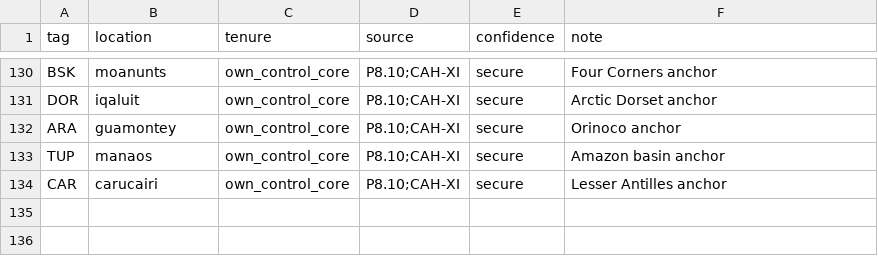
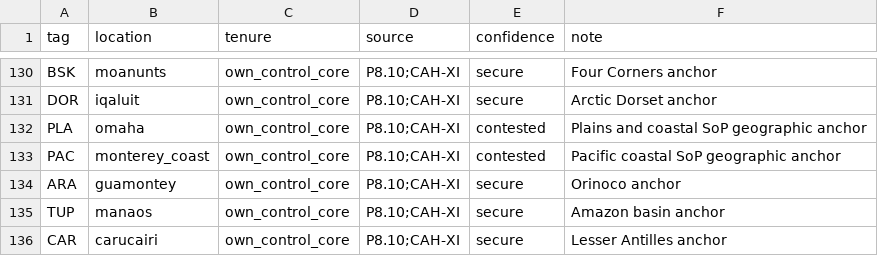
Before and after one commit to Rockydo/antiqvitas, a CSV file: docs/world_1ad/ownership_locations.csv, drawn as a sheet; only a part is shown, gaps mark what is left out; the diff names each change by its address in the sheet, - before the commit and + after, or states it on an @@ line.

```diff
--- a/docs/world_1ad/ownership_locations.csv
+++ b/docs/world_1ad/ownership_locations.csv
+row 132: PLA | omaha | own_control_core | P8.10;CAH-XI | contested | Plains and coastal SoP geographic anchor
+row 133: PAC | monterey_coast | own_control_core | P8.10;CAH-XI | contested | Pacific coastal SoP geographic anchor
```
Also changed, not shown: docs/world_1ad/capital_candidates.csv, docs/world_1ad/ownership_areas.csv, 17 other files.
